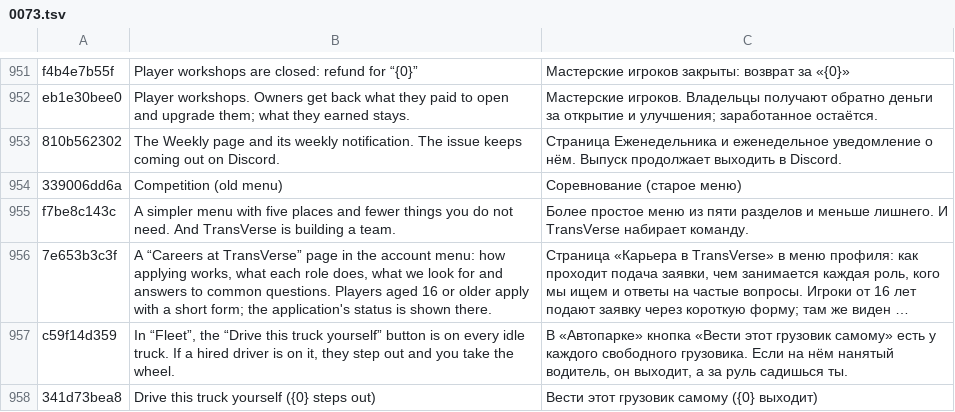
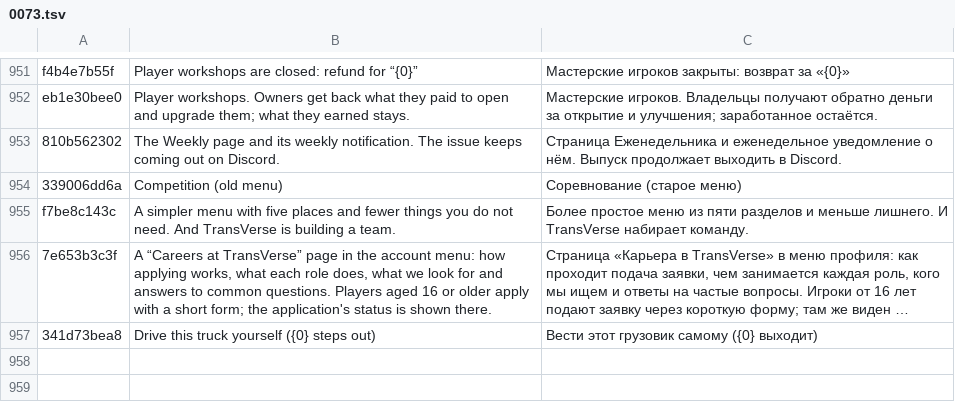
Before and after one commit to ivilinkoto/TransVerse, a TSV file: messages/tr/0073.tsv, drawn as a sheet; only a part is shown, gaps mark what is left out; long unchanged cells end in …; the diff names each change by its address in the sheet, - before the commit and + after, or states it on an @@ line.

```diff
--- a/messages/tr/0073.tsv
+++ b/messages/tr/0073.tsv
-row 957: c59f14d359 | In “Fleet”, the “Drive this truck yourself” button is on every idle truck. If a hired driver is on it, they step out and you take the wheel. | В «Автопарке» кнопка «Вести этот грузовик самому» есть у каждого свободного грузовика. Если на нём нанятый водитель, он выходит, а за руль садишься ты.
```
Also changed, not shown: 4 other files.
